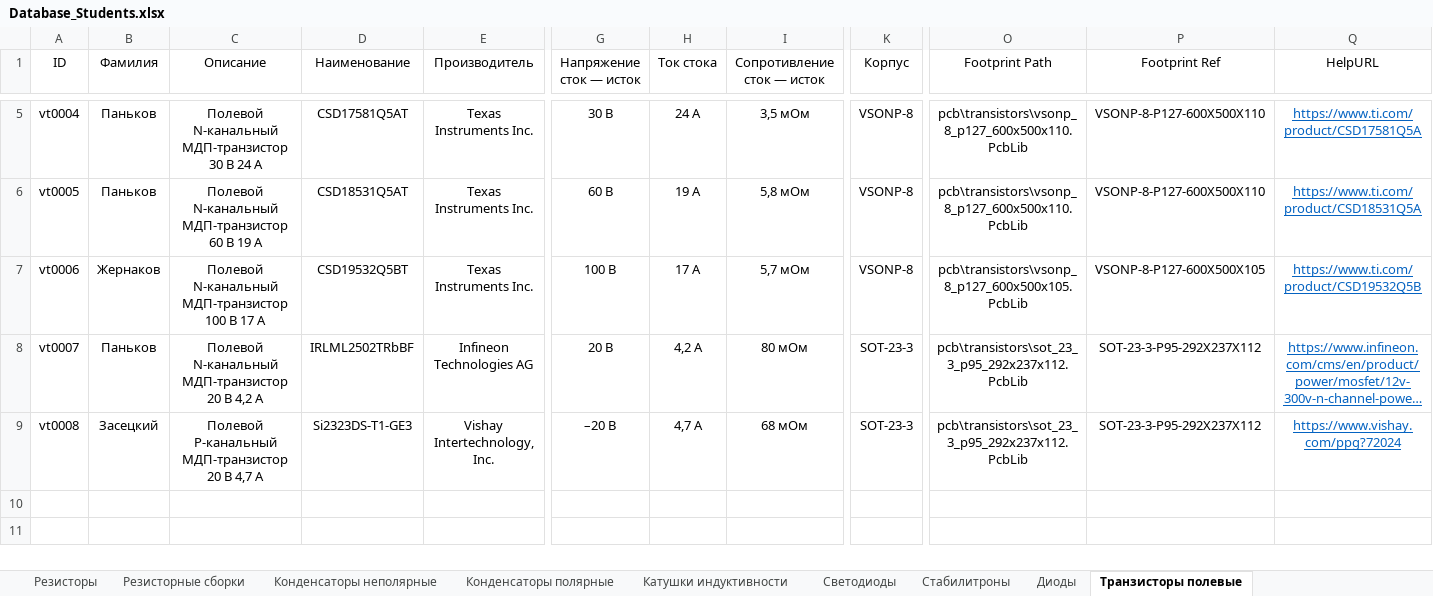
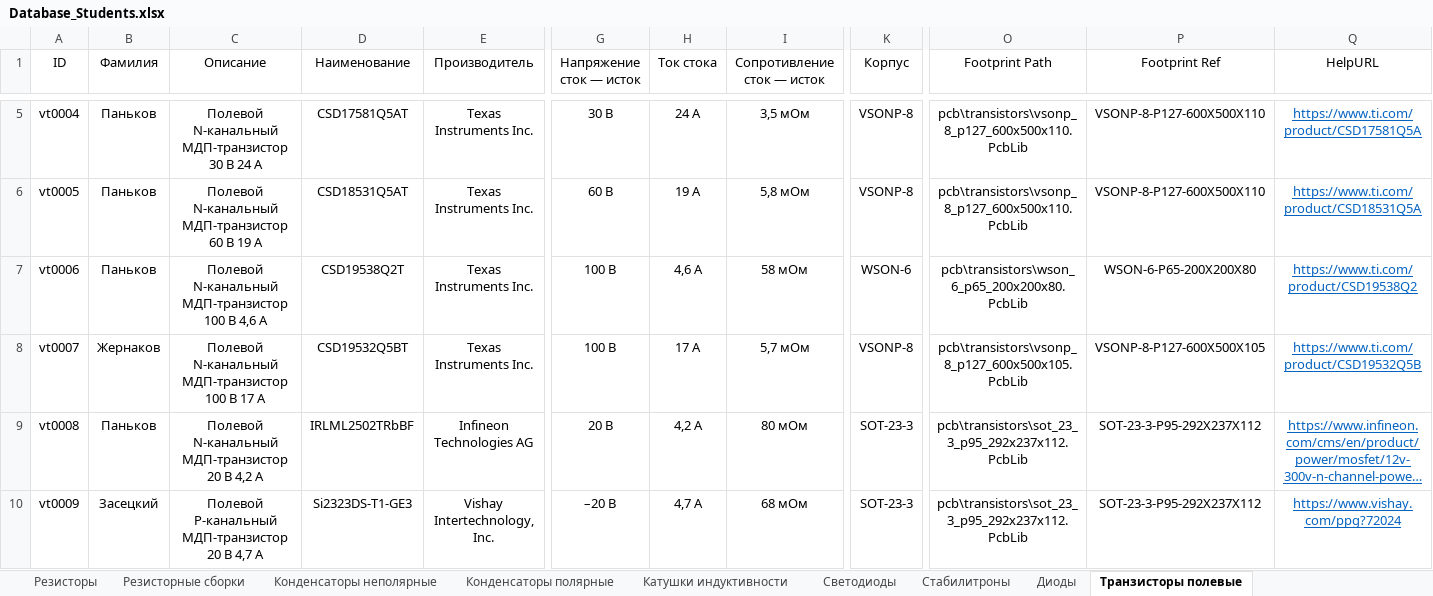
Before and after one commit to TonyCooT/Altium_BEng, an Excel workbook: library/Database_Students.xlsx, sheet Транзисторы полевые, drawn as a sheet; only a part is shown, gaps mark what is left out; long unchanged cells end in …; values as stored, in another font and other column widths than the file's, no borders; addresses are those after the commit; rows hold the shown columns only; the diff names each change by its address in the sheet, - before the commit and + after, or states it on an @@ line.

Commit message:
Добавил полевой транзистор с напряжением сток — исток 100 В в корпусе WSON-6.

```diff
--- a/library/Database_Students.xlsx (sheet Транзисторы полевые)
+++ b/library/Database_Students.xlsx (sheet Транзисторы полевые)
-B7 (Фамилия): Жернаков
+B7 (Фамилия): Паньков
-C7 (Описание): …100 В 17 А
+C7 (Описание): …100 В 4,6 А
-D7 (Наименование): CSD19532Q5BT
+D7 (Наименование): CSD19538Q2T
-H7 (Ток стока): 17 А
+H7 (Ток стока): 4,6 А
-I7 (Сопротивление сток — исток): 5,7 мОм
+I7 (Сопротивление сток — исток): 58 мОм
-K7 (Корпус): VSONP-8
+K7 (Корпус): WSON-6
-O7 (Footprint Path): pcb\transistors\vsonp_8_p127_600x500x105.PcbLib
+O7 (Footprint Path): pcb\transistors\wson_6_p65_200x200x80.PcbLib
-P7 (Footprint Ref): VSONP-8-P127-600X500X105
+P7 (Footprint Ref): WSON-6-P65-200X200X80
-Q7 (HelpURL): https://www.ti.com/product/CSD19532Q5B
+Q7 (HelpURL): https://www.ti.com/product/CSD19538Q2
+row 8: vt0007 | Жернаков | Полевой N-канальный МДП-транзистор 100 В 17 А | CSD19532Q5BT | Texas Instruments Inc. | 100 В | 17 А | 5,7 мОм | VSONP-8 | pcb\transistors\vsonp_8_p127_600x500x105.PcbLib | VSONP-8-P127-600X500X105 | https://www.ti.com/product/CSD19532Q5B
-A9 (ID): vt0007
+A9 (ID): vt0008
-A10 (ID): vt0008
+A10 (ID): vt0009
```
